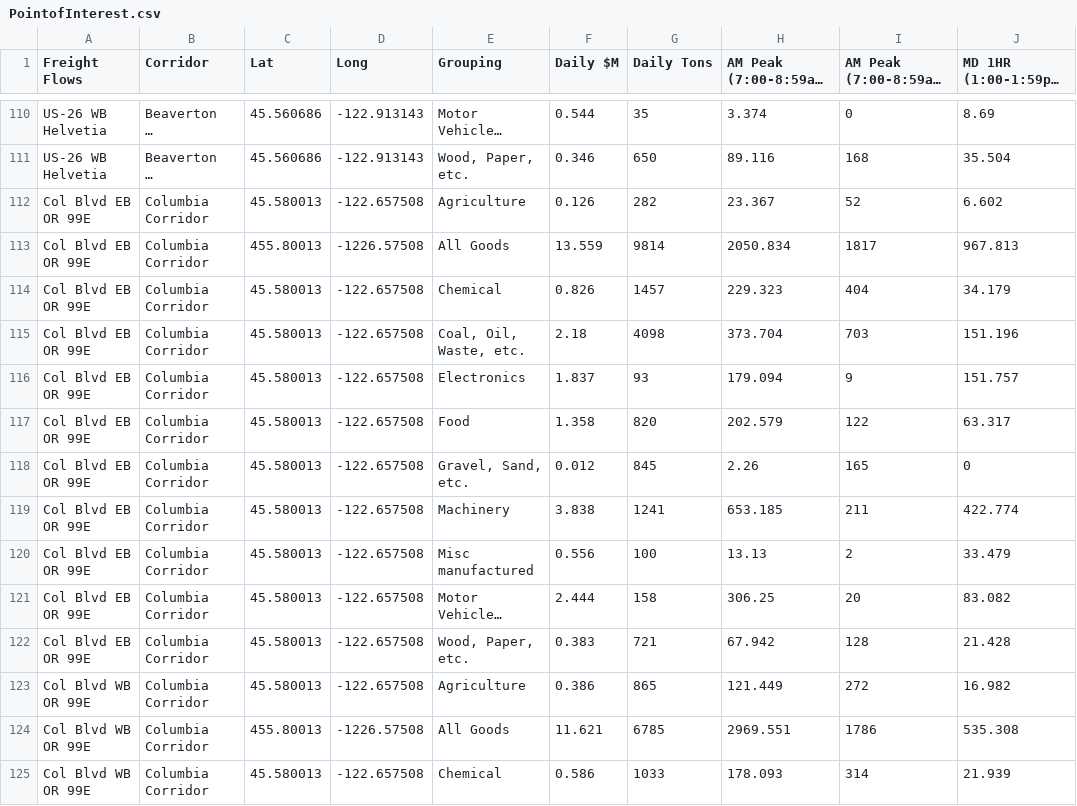
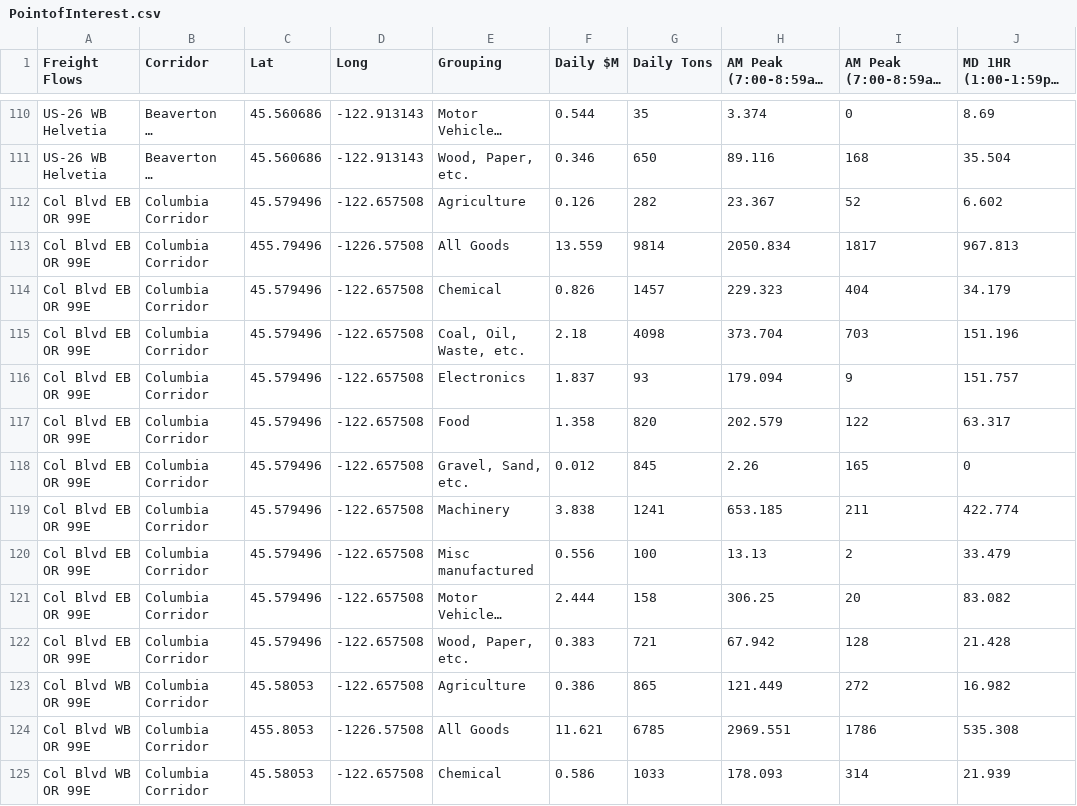
Before and after one commit to RSGInc/portland_freight_model_data, a CSV file: data/portland/Freight_Flows_Base_2020/PointofInterest.csv, drawn as a sheet; only a part is shown, gaps mark what is left out; long unchanged cells end in …; the diff covers the shown part only; the diff names each change by its address in the sheet, - before the commit and + after, or states it on an @@ line.

Commit message:
more location updates

```diff
--- a/data/portland/Freight_Flows_Base_2020/PointofInterest.csv
+++ b/data/portland/Freight_Flows_Base_2020/PointofInterest.csv
-C112 (Lat): 45.580013
+C112 (Lat): 45.579496
-C113 (Lat): 455.80013
+C113 (Lat): 455.79496
-C114:C122 (Lat): 45.580013
+C114:C122 (Lat): 45.579496
-C123 (Lat): 45.580013
+C123 (Lat): 45.58053
-C124 (Lat): 455.80013
+C124 (Lat): 455.8053
-C125 (Lat): 45.580013
+C125 (Lat): 45.58053
```
Also changed, not shown: 22 moved rows and 52 edited cells elsewhere in this file.
